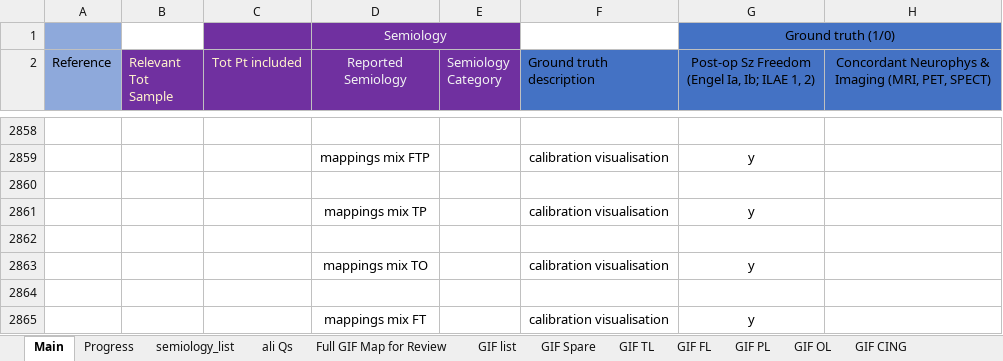
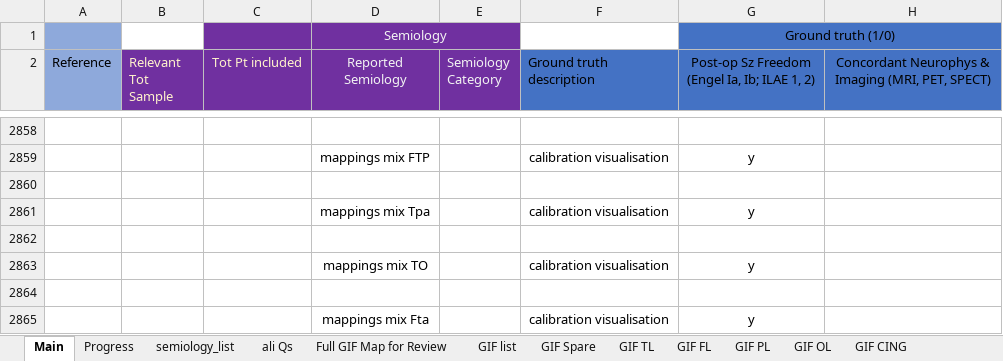
Before and after one commit to thenineteen/Semiology-Visualisation-Tool, an Excel workbook: resources/Semio2Brain Database_Mappings_Calibration.xlsx, sheet Main, drawn as a sheet; only a part is shown, gaps mark what is left out; values as stored, in another font and other column widths than the file's, no borders; the diff names each change by its address in the sheet, - before the commit and + after, or states it on an @@ line.

Commit message:
mappings TP and TPOJ regex name fix #75

```diff
--- a/resources/Semio2Brain Database_Mappings_Calibration.xlsx (sheet Main)
+++ b/resources/Semio2Brain Database_Mappings_Calibration.xlsx (sheet Main)
-D2861 (Reported Semiology): mappings mix TP
+D2861 (Reported Semiology): mappings mix Tpa
-D2865 (Reported Semiology): mappings mix FT
+D2865 (Reported Semiology): mappings mix Fta
```
